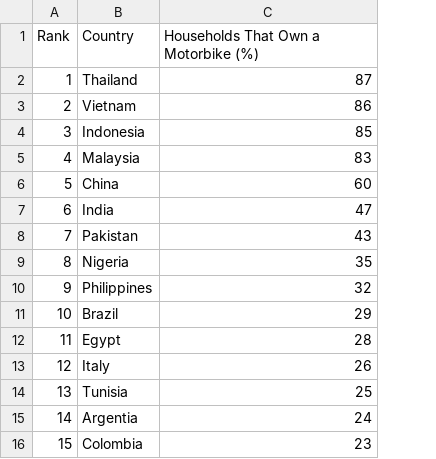
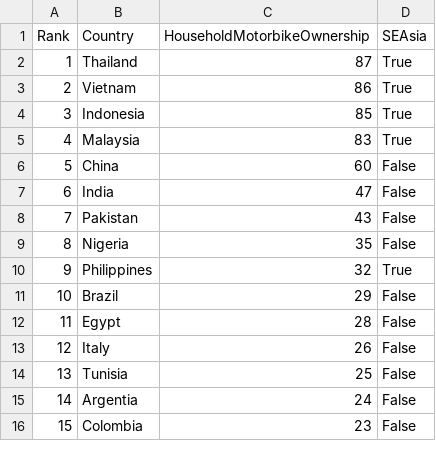
Before and after one commit to liufran1/DataViz-D3, a CSV file: VietnamMotorbikes/data/global_motorbike_ownership.csv, drawn as a sheet; the diff names each change by its address in the sheet, - before the commit and + after, or states it on an @@ line.

Commit message:
Update Vietnam motorbike ownership data pull

```diff
--- a/VietnamMotorbikes/data/global_motorbike_ownership.csv
+++ b/VietnamMotorbikes/data/global_motorbike_ownership.csv
+column D (SEAsia), rows 2-16: True | True | True | True | False | False | False | False | True | False | False | False | False | False | False
-C1: Households That Own a Motorbike (%)
+C1: HouseholdMotorbikeOwnership
```
Also changed, not shown: 1 other file.
